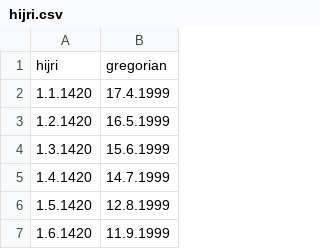
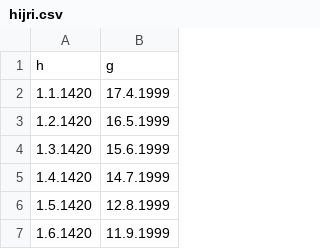
Before and after one commit to alnafie/hijri, a CSV file: hijri.csv, drawn as a sheet; only a part is shown; removed rows and columns are numbered as before the commit, all else as after; the diff names each change by its address in the sheet, - before the commit and + after, or states it on an @@ line.

Commit message:
Hijri class added

```diff
--- a/hijri.csv
+++ b/hijri.csv
-row 1: hijri | gregorian
+row 1: h | g
```
Also changed, not shown: 1 other file.
